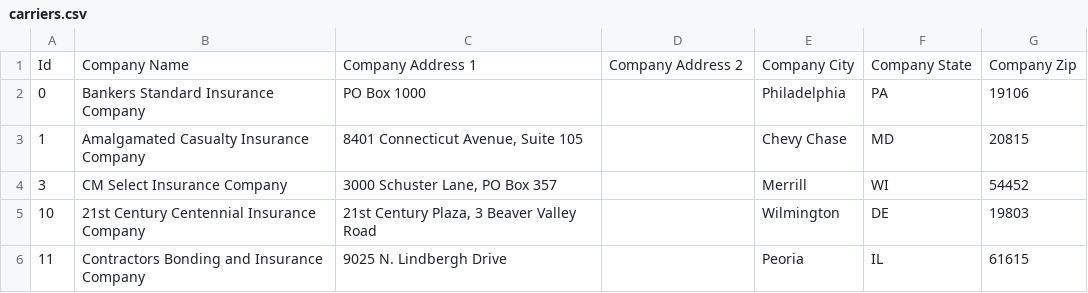
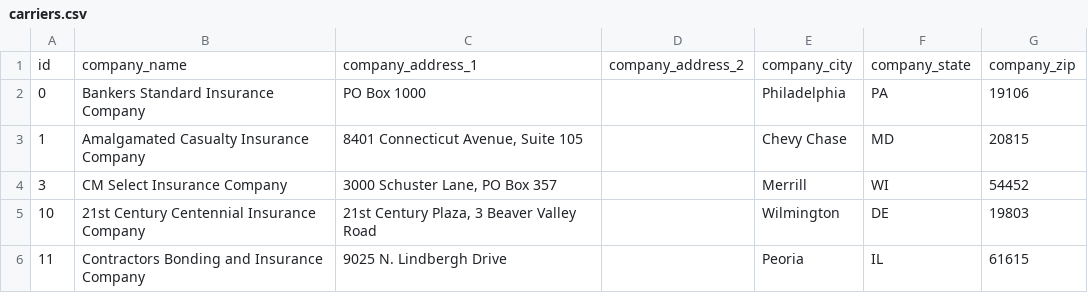
Before and after one commit to le3ah/imagine_challenge, a CSV file: db/data/carriers.csv, drawn as a sheet; only a part is shown.

Commit message:
Adds updates to csv headers for carriers

```diff
--- a/db/data/carriers.csv
+++ b/db/data/carriers.csv
@@ -1,2 +1,2 @@
-Id,Company Name,Company Address 1,Company Address 2,Company City,Company State,Company Zip
+id,company_name,company_address_1,company_address_2,company_city,company_state,company_zip
 0,Bankers Standard Insurance Company,PO Box 1000,,Philadelphia,PA,19106
```
